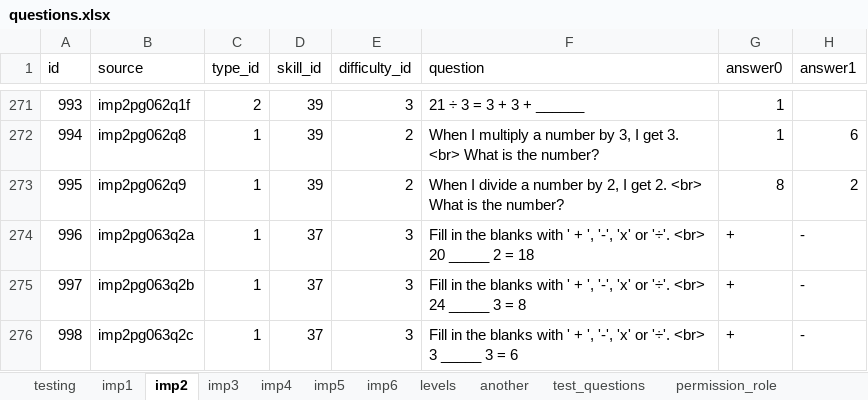
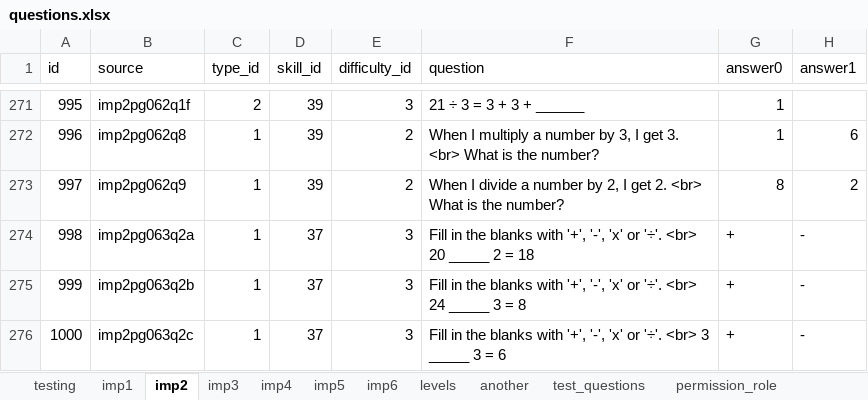
Before and after one commit to 2ppaamm/apiprod, an Excel workbook: public/questions.xlsx, sheet imp2, drawn as a sheet; only a part is shown, gaps mark what is left out; values as stored, in another font and other column widths than the file's, no borders; the diff covers the shown part only; the diff names each change by its address in the sheet, - before the commit and + after, or states it on an @@ line.

```diff
--- a/public/questions.xlsx (sheet imp2)
+++ b/public/questions.xlsx (sheet imp2)
@@ column A (id) renumbered from row 2 down @@
-F274 (question): …blanks with ' + ', '-', 'x'…
+F274 (question): …blanks with '+', '-', 'x'…
-F275 (question): …blanks with ' + ', '-', 'x'…
+F275 (question): …blanks with '+', '-', 'x'…
-F276 (question): …blanks with ' + ', '-', 'x'…
+F276 (question): …blanks with '+', '-', 'x'…
```
Also changed, not shown: 28 edited cells and cell formats elsewhere in this sheet, sheet imp3, sheet imp4, sheet imp1, sheet imp5, sheet imp6, sheet field_user, 1 more sheet, formulas that keep their value.
